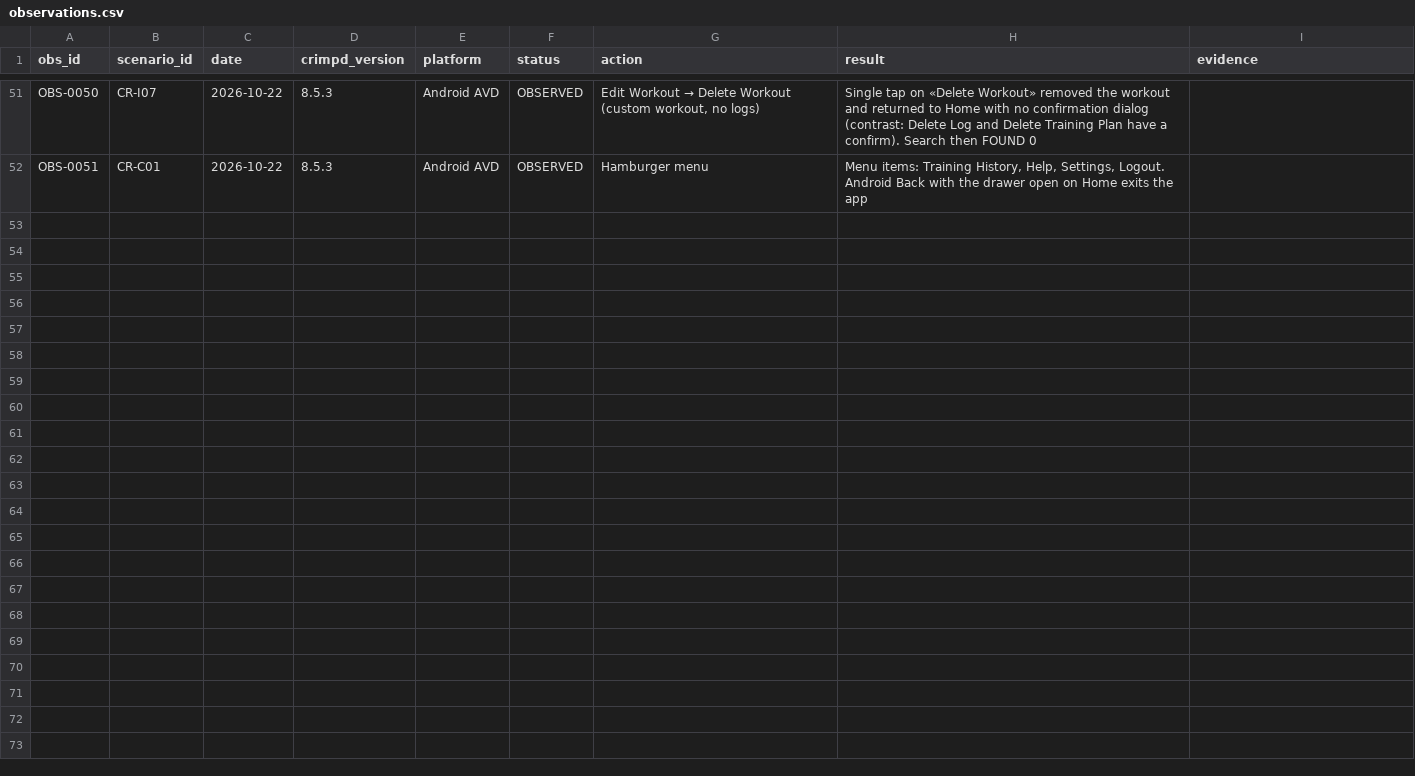
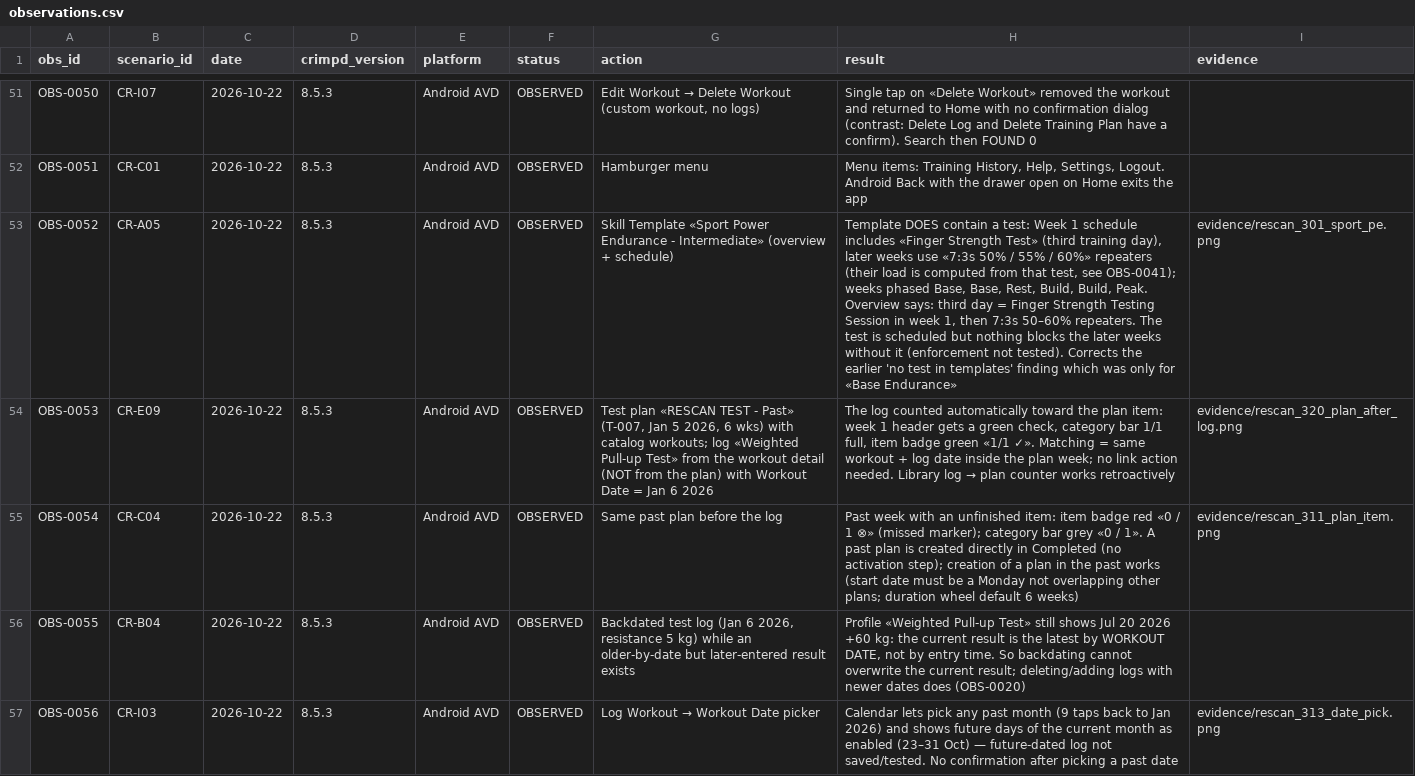
Before and after one commit to bimoool/pullup-trainer-bot, a CSV file: docs/research/crimpd-rescan-20261021/observations.csv, drawn as a sheet; only a part is shown, gaps mark what is left out; the diff names each change by its address in the sheet, - before the commit and + after, or states it on an @@ line.

Commit message:
docs(research): past test plan, library log counted by plan item, backdated result (OBS-0053..56)

```diff
--- a/docs/research/crimpd-rescan-20261021/observations.csv
+++ b/docs/research/crimpd-rescan-20261021/observations.csv
+row 53: OBS-0052 | CR-A05 | 2026-10-22 | 8.5.3 | Android AVD | OBSERVED | Skill Template «Sport Power Endurance - Intermediate» (overview + schedule) | Template DOES contain a test: Week 1 schedule includes «Finger Strength Test» (third training day), later weeks use «7:3s 50% / 55% / 60%» repeaters (their load is computed from that test, see OBS-0041); weeks phased Base, Base, Rest, Build, Build, Peak. Overview says: third day = Finger Strength Testing Session in week 1, then 7:3s 50–60% repeaters. The test is scheduled but nothing blocks the later weeks without it (enforcement not tested). Corrects the earlier 'no test in templates' finding which was only for «Base Endurance» | evidence/rescan_301_sport_pe.png
+row 54: OBS-0053 | CR-E09 | 2026-10-22 | 8.5.3 | Android AVD | OBSERVED | Test plan «RESCAN TEST - Past» (T-007, Jan 5 2026, 6 wks) with catalog workouts; log «Weighted Pull-up Test» from the workout detail (NOT from the plan) with Workout Date = Jan 6 2026 | The log counted automatically toward the plan item: week 1 header gets a green check, category bar 1/1 full, item badge green «1/1 ✓». Matching = same workout + log date inside the plan week; no link action needed. Library log → plan counter works retroactively | evidence/rescan_320_plan_after_log.png
+row 55: OBS-0054 | CR-C04 | 2026-10-22 | 8.5.3 | Android AVD | OBSERVED | Same past plan before the log | Past week with an unfinished item: item badge red «0 / 1 ⊗» (missed marker); category bar grey «0 / 1». A past plan is created directly in Completed (no activation step); creation of a plan in the past works (start date must be a Monday not overlapping other plans; duration wheel default 6 weeks) | evidence/rescan_311_plan_item.png
+row 56: OBS-0055 | CR-B04 | 2026-10-22 | 8.5.3 | Android AVD | OBSERVED | Backdated test log (Jan 6 2026, resistance 5 kg) while an older-by-date but later-entered result exists | Profile «Weighted Pull-up Test» still shows Jul 20 2026 +60 kg: the current result is the latest by WORKOUT DATE, not by entry time. So backdating cannot overwrite the current result; deleting/adding logs with newer dates does (OBS-0020)
+row 57: OBS-0056 | CR-I03 | 2026-10-22 | 8.5.3 | Android AVD | OBSERVED | Log Workout → Workout Date picker | Calendar lets pick any past month (9 taps back to Jan 2026) and shows future days of the current month as enabled (23–31 Oct) — future-dated log not saved/tested. No confirmation after picking a past date | evidence/rescan_313_date_pick.png
```
Also changed, not shown: docs/research/crimpd-rescan-20261021/coverage.csv, 9 other files.
